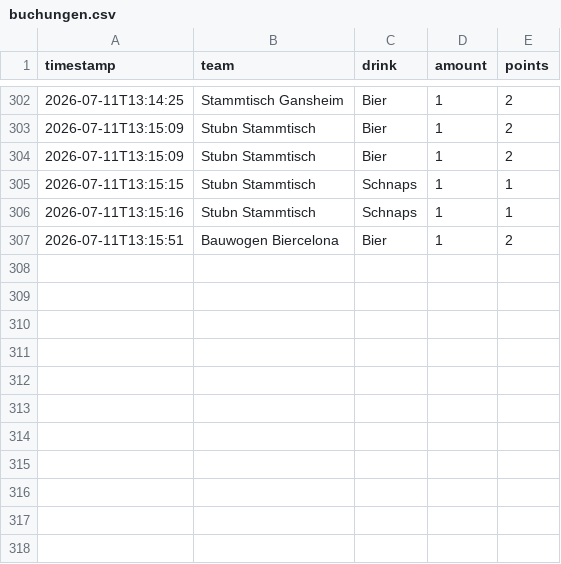
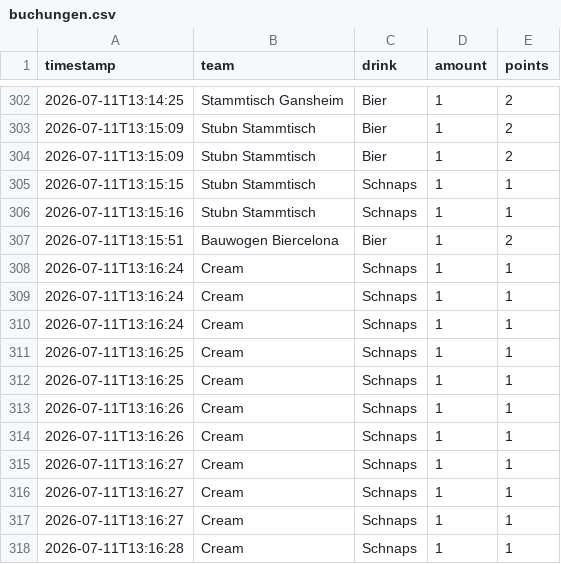
Before and after one commit to JojoMojoe/dritteHalbzeit, a CSV file: buchungen.csv, drawn as a sheet; only a part is shown, gaps mark what is left out; the diff names each change by its address in the sheet, - before the commit and + after, or states it on an @@ line.

```diff
--- a/buchungen.csv
+++ b/buchungen.csv
+row 308: 2026-07-11T13:16:24 | Cream | Schnaps | 1 | 1
+row 309: 2026-07-11T13:16:24 | Cream | Schnaps | 1 | 1
+row 310: 2026-07-11T13:16:24 | Cream | Schnaps | 1 | 1
+row 311: 2026-07-11T13:16:25 | Cream | Schnaps | 1 | 1
+row 312: 2026-07-11T13:16:25 | Cream | Schnaps | 1 | 1
+row 313: 2026-07-11T13:16:26 | Cream | Schnaps | 1 | 1
+row 314: 2026-07-11T13:16:26 | Cream | Schnaps | 1 | 1
+row 315: 2026-07-11T13:16:27 | Cream | Schnaps | 1 | 1
+row 316: 2026-07-11T13:16:27 | Cream | Schnaps | 1 | 1
+row 317: 2026-07-11T13:16:27 | Cream | Schnaps | 1 | 1
+row 318: 2026-07-11T13:16:28 | Cream | Schnaps | 1 | 1
```
Also changed, not shown: 2 other files.
